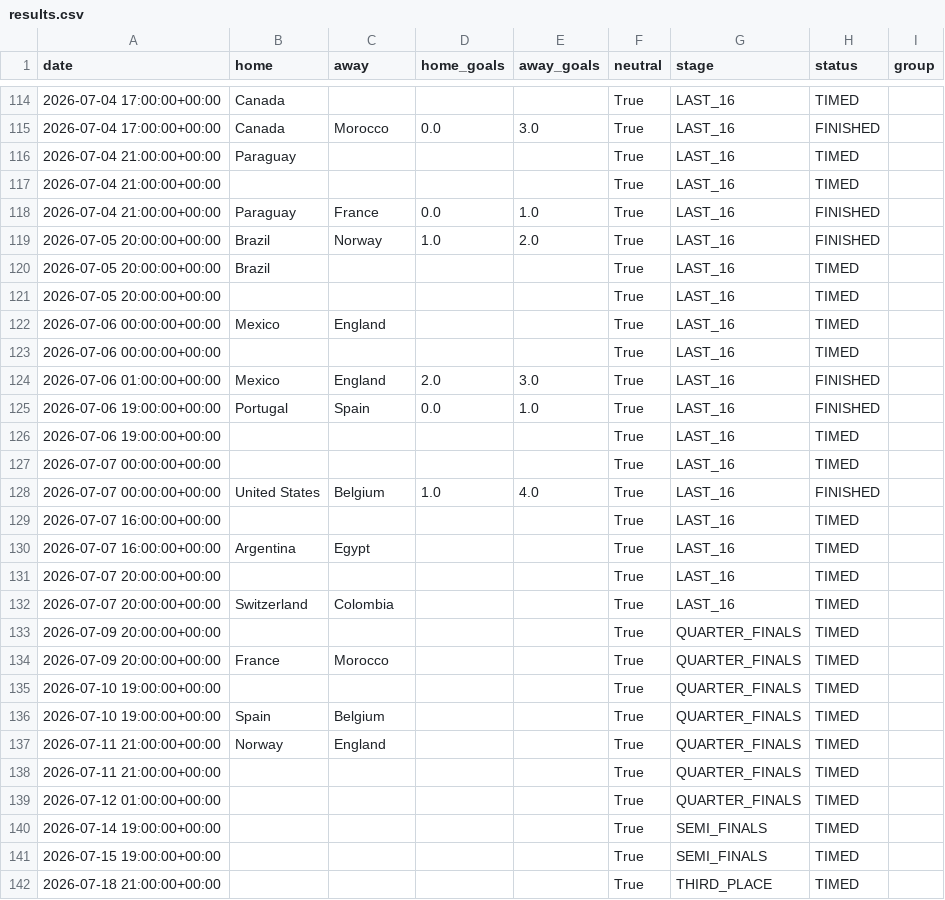
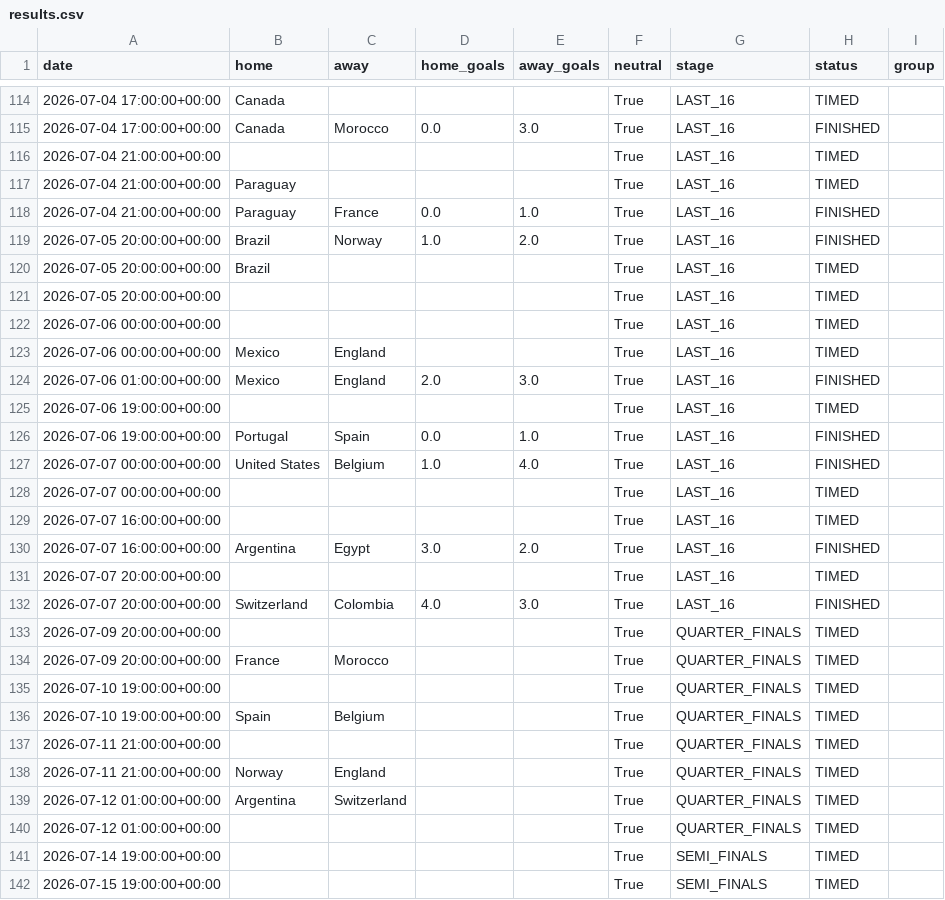
Before and after one commit to Okbatti/FIFA_2026_Predictor, a CSV file: data/results.csv, drawn as a sheet; only a part is shown, gaps mark what is left out; the shorter side is filled out with more unchanged rows; the diff covers the shown part only.

Commit message:
data: nightly artifact refresh [skip ci]

```diff
--- a/data/results.csv
+++ b/data/results.csv
@@ -115,4 +115,4 @@ date,home,away,home_goals,away_goals,neutral,stage,status,group
 2026-07-04 17:00:00+00:00,Canada,Morocco,0.0,3.0,True,LAST_16,FINISHED,
+2026-07-04 21:00:00+00:00,,,,,True,LAST_16,TIMED,
 2026-07-04 21:00:00+00:00,Paraguay,,,,True,LAST_16,TIMED,
-2026-07-04 21:00:00+00:00,,,,,True,LAST_16,TIMED,
 2026-07-04 21:00:00+00:00,Paraguay,France,0.0,1.0,True,LAST_16,FINISHED,
@@ -121,13 +121,13 @@ date,home,away,home_goals,away_goals,neutral,stage,status,group
 2026-07-05 20:00:00+00:00,,,,,True,LAST_16,TIMED,
+2026-07-06 00:00:00+00:00,,,,,True,LAST_16,TIMED,
 2026-07-06 00:00:00+00:00,Mexico,England,,,True,LAST_16,TIMED,
-2026-07-06 00:00:00+00:00,,,,,True,LAST_16,TIMED,
 2026-07-06 01:00:00+00:00,Mexico,England,2.0,3.0,True,LAST_16,FINISHED,
+2026-07-06 19:00:00+00:00,,,,,True,LAST_16,TIMED,
 2026-07-06 19:00:00+00:00,Portugal,Spain,0.0,1.0,True,LAST_16,FINISHED,
-2026-07-06 19:00:00+00:00,,,,,True,LAST_16,TIMED,
+2026-07-07 00:00:00+00:00,United States,Belgium,1.0,4.0,True,LAST_16,FINISHED,
 2026-07-07 00:00:00+00:00,,,,,True,LAST_16,TIMED,
-2026-07-07 00:00:00+00:00,United States,Belgium,1.0,4.0,True,LAST_16,FINISHED,
 2026-07-07 16:00:00+00:00,,,,,True,LAST_16,TIMED,
-2026-07-07 16:00:00+00:00,Argentina,Egypt,,,True,LAST_16,TIMED,
+2026-07-07 16:00:00+00:00,Argentina,Egypt,3.0,2.0,True,LAST_16,FINISHED,
 2026-07-07 20:00:00+00:00,,,,,True,LAST_16,TIMED,
-2026-07-07 20:00:00+00:00,Switzerland,Colombia,,,True,LAST_16,TIMED,
+2026-07-07 20:00:00+00:00,Switzerland,Colombia,4.0,3.0,True,LAST_16,FINISHED,
 2026-07-09 20:00:00+00:00,,,,,True,QUARTER_FINALS,TIMED,
@@ -136,4 +136,5 @@ date,home,away,home_goals,away_goals,neutral,stage,status,group
 2026-07-10 19:00:00+00:00,Spain,Belgium,,,True,QUARTER_FINALS,TIMED,
+2026-07-11 21:00:00+00:00,,,,,True,QUARTER_FINALS,TIMED,
 2026-07-11 21:00:00+00:00,Norway,England,,,True,QUARTER_FINALS,TIMED,
-2026-07-11 21:00:00+00:00,,,,,True,QUARTER_FINALS,TIMED,
+2026-07-12 01:00:00+00:00,Argentina,Switzerland,,,True,QUARTER_FINALS,TIMED,
 2026-07-12 01:00:00+00:00,,,,,True,QUARTER_FINALS,TIMED,
```
Also changed, not shown: 10 moved rows elsewhere in this file, 6 other files.
